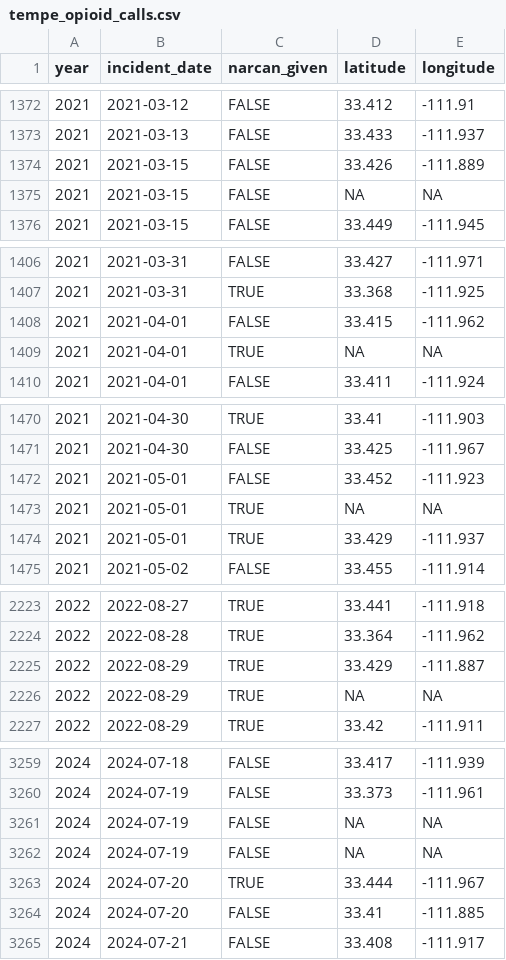
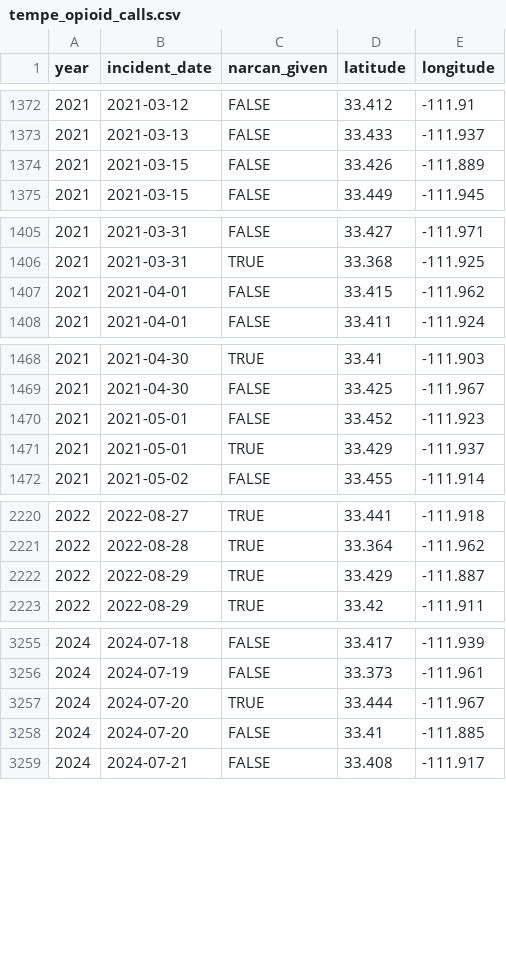
Before and after one commit to mpjashby/crimemappingdata, a CSV file: inst/extdata/tempe_opioid_calls.csv, drawn as a sheet; only a part is shown, gaps mark what is left out.

Commit message:
Note removed rows in Tempe and Sao Paulo datasets

```diff
--- a/inst/extdata/tempe_opioid_calls.csv
+++ b/inst/extdata/tempe_opioid_calls.csv
@@ -1374,3 +1374,2 @@ year,incident_date,narcan_given,latitude,longitude
 2021,2021-03-15,FALSE,33.426,-111.889
-2021,2021-03-15,FALSE,NA,NA
 2021,2021-03-15,FALSE,33.449,-111.945
@@ -1408,3 +1407,2 @@ year,incident_date,narcan_given,latitude,longitude
 2021,2021-04-01,FALSE,33.415,-111.962
-2021,2021-04-01,TRUE,NA,NA
 2021,2021-04-01,FALSE,33.411,-111.924
@@ -1472,3 +1470,2 @@ year,incident_date,narcan_given,latitude,longitude
 2021,2021-05-01,FALSE,33.452,-111.923
-2021,2021-05-01,TRUE,NA,NA
 2021,2021-05-01,TRUE,33.429,-111.937
@@ -2225,3 +2222,2 @@ year,incident_date,narcan_given,latitude,longitude
 2022,2022-08-29,TRUE,33.429,-111.887
-2022,2022-08-29,TRUE,NA,NA
 2022,2022-08-29,TRUE,33.42,-111.911
@@ -3260,4 +3256,2 @@ year,incident_date,narcan_given,latitude,longitude
 2024,2024-07-19,FALSE,33.373,-111.961
-2024,2024-07-19,FALSE,NA,NA
-2024,2024-07-19,FALSE,NA,NA
 2024,2024-07-20,TRUE,33.444,-111.967
```
Also changed, not shown: 6 other files.
